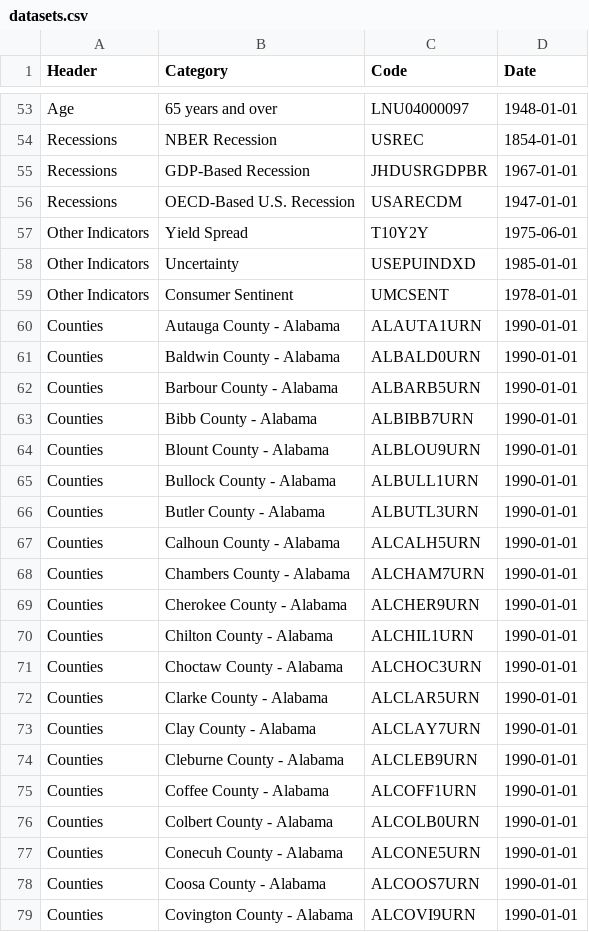
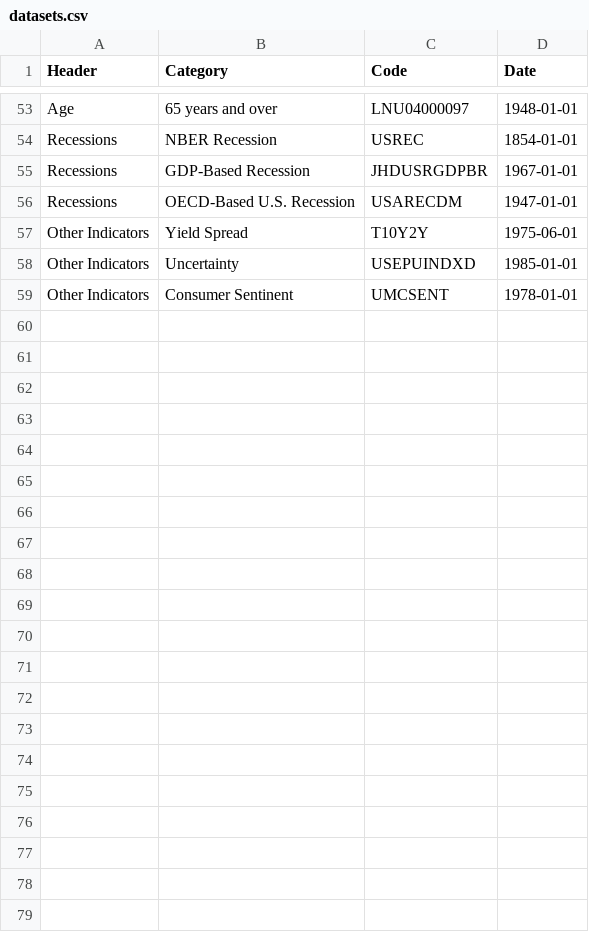
Before and after one commit to markgsheppard/SahmRule, a CSV file: data-source/datasets.csv, drawn as a sheet; only a part is shown, gaps mark what is left out.

```diff
--- a/data-source/datasets.csv
+++ b/data-source/datasets.csv
@@ -59,21 +59 @@ Other Indicators,Uncertainty,USEPUINDXD,1985-01-01
 Other Indicators,Consumer Sentinent,UMCSENT,1978-01-01
-Counties,Autauga County - Alabama,ALAUTA1URN,1990-01-01
-Counties,Baldwin County - Alabama,ALBALD0URN,1990-01-01
-Counties,Barbour County - Alabama,ALBARB5URN,1990-01-01
-Counties,Bibb County - Alabama,ALBIBB7URN,1990-01-01
-Counties,Blount County - Alabama,ALBLOU9URN,1990-01-01
-Counties,Bullock County - Alabama,ALBULL1URN,1990-01-01
-Counties,Butler County - Alabama,ALBUTL3URN,1990-01-01
-Counties,Calhoun County - Alabama,ALCALH5URN,1990-01-01
-Counties,Chambers County - Alabama,ALCHAM7URN,1990-01-01
-Counties,Cherokee County - Alabama,ALCHER9URN,1990-01-01
-Counties,Chilton County - Alabama,ALCHIL1URN,1990-01-01
-Counties,Choctaw County - Alabama,ALCHOC3URN,1990-01-01
-Counties,Clarke County - Alabama,ALCLAR5URN,1990-01-01
-Counties,Clay County - Alabama,ALCLAY7URN,1990-01-01
-Counties,Cleburne County - Alabama,ALCLEB9URN,1990-01-01
-Counties,Coffee County - Alabama,ALCOFF1URN,1990-01-01
-Counties,Colbert County - Alabama,ALCOLB0URN,1990-01-01
-Counties,Conecuh County - Alabama,ALCONE5URN,1990-01-01
-Counties,Coosa County - Alabama,ALCOOS7URN,1990-01-01
-Counties,Covington County - Alabama,ALCOVI9URN,1990-01-01
```
Also changed, not shown: data-source/data/USEPUINDXD.csv, 26 other files.
